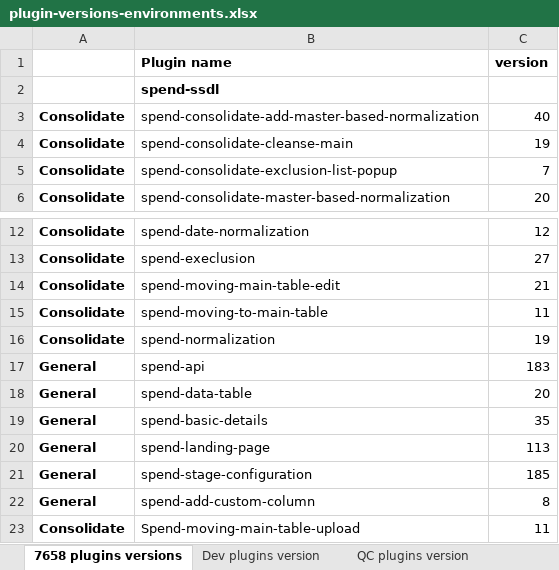
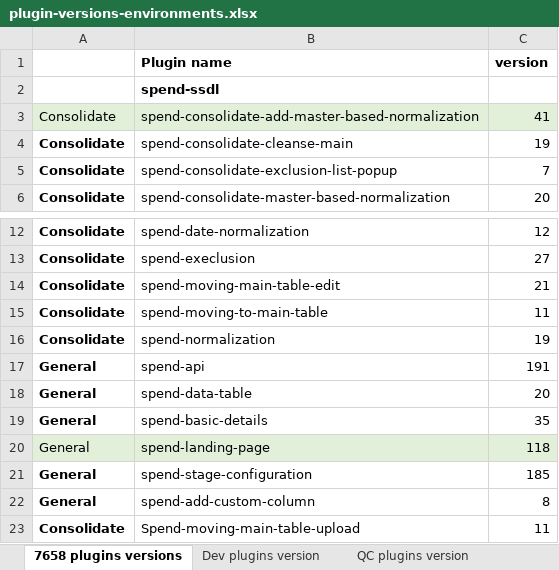
Before and after one commit to GopinadhVennagiri-GEP/SSDL-7658, an Excel workbook: plugin-versions-environments.xlsx, sheet 7658 plugins versions, drawn as a sheet; only a part is shown, gaps mark what is left out; values as stored, in another font and other column widths than the file's, no borders; the diff covers the shown part only; the diff names each change by its address in the sheet, - before the commit and + after, or states it on an @@ line.

```diff
--- a/plugin-versions-environments.xlsx (sheet 7658 plugins versions)
+++ b/plugin-versions-environments.xlsx (sheet 7658 plugins versions)
-A3:C3 fill: none
+A3:C3 fill: #E2F0D9
-A3 bold: on
+A3 bold: off
-C3 (version): 40
+C3 (version): 41
-C17 (version): 183
+C17 (version): 191
-A20:C20 fill: none
+A20:C20 fill: #E2F0D9
-A20 bold: on
+A20 bold: off
-C20 (version): 113
+C20 (version): 118
```
Also changed, not shown: 26 added rows and 1 edited cell elsewhere in this sheet, Spend2.0_DatabaseDesign - SSDL7658_updated - with Input and Normalized flags_V.2.xlsx.
